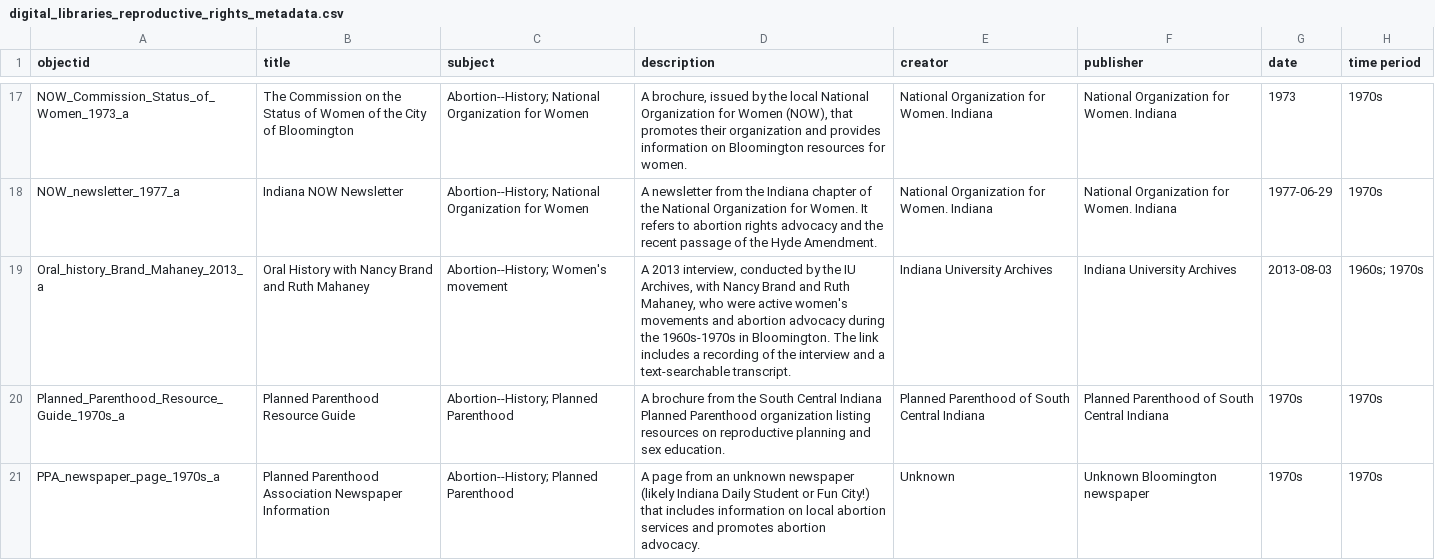
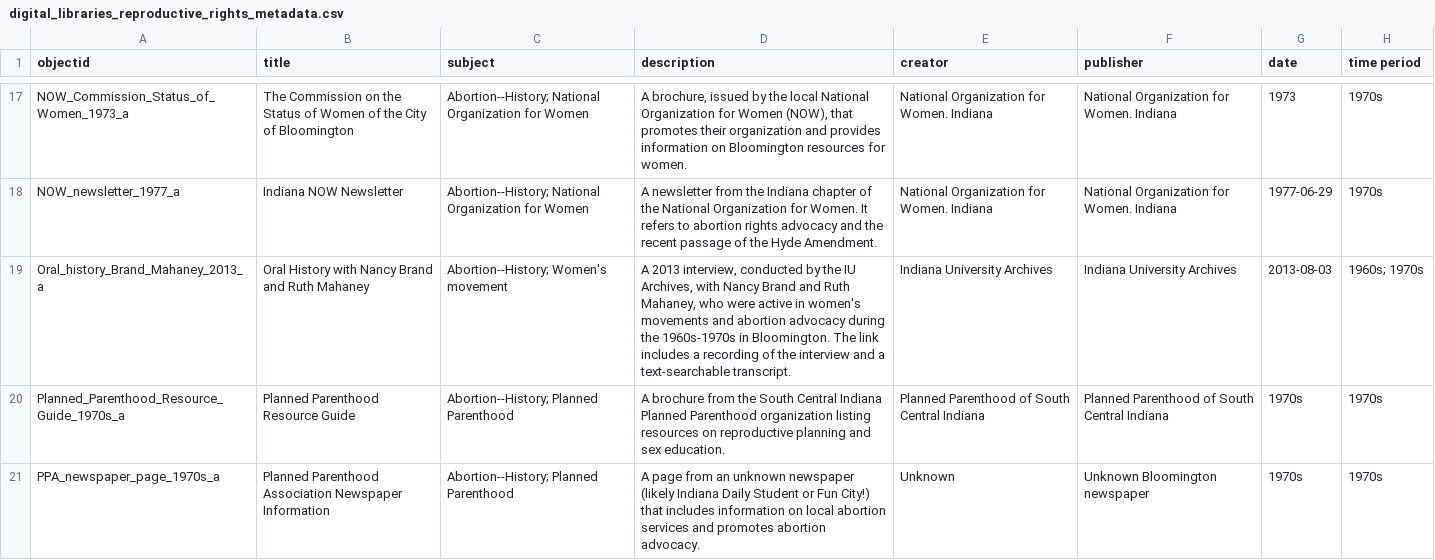
Before and after one commit to aprilmurb/Reproductive_rights_Bloomington, a CSV file: _data/digital_libraries_reproductive_rights_metadata.csv, drawn as a sheet; only a part is shown, gaps mark what is left out; the diff names each change by its address in the sheet, - before the commit and + after, or states it on an @@ line.

Commit message:
typo

```diff
--- a/_data/digital_libraries_reproductive_rights_metadata.csv
+++ b/_data/digital_libraries_reproductive_rights_metadata.csv
-D19 (description): …were active women's movements…
+D19 (description): …were active in women's movements…
```
